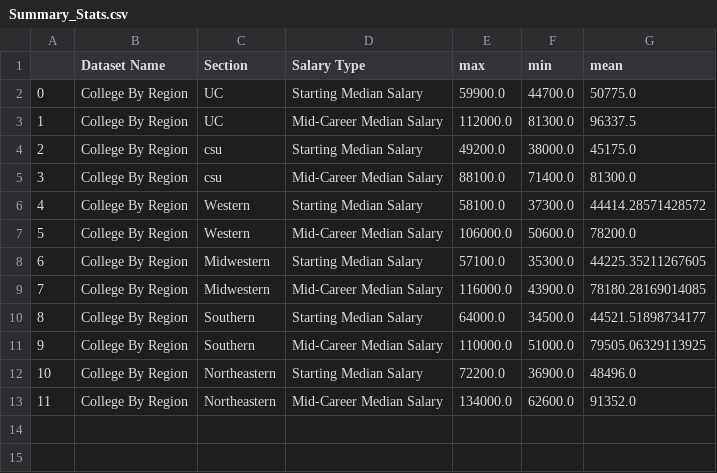
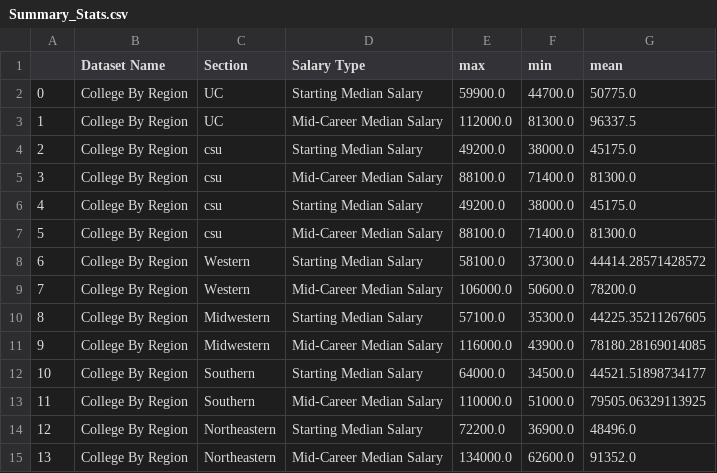
Before and after one commit to Immersor-git/CECS_450_Fall2023_Sem_Project, a CSV file: Bonnie - Jupyter Notebook/Summary_Stats.csv, drawn as a sheet; addresses are those after the commit; the diff names each change by its address in the sheet, - before the commit and + after, or states it on an @@ line.

```diff
--- a/Bonnie - Jupyter Notebook/Summary_Stats.csv
+++ b/Bonnie - Jupyter Notebook/Summary_Stats.csv
+row 4: 2 | College By Region | csu | Starting Median Salary | 49200.0 | 38000.0 | 45175.0
+row 5: 3 | College By Region | csu | Mid-Career Median Salary | 88100.0 | 71400.0 | 81300.0
@@ column A renumbered from row 6 down @@
```
Also changed, not shown: 14 other files.
